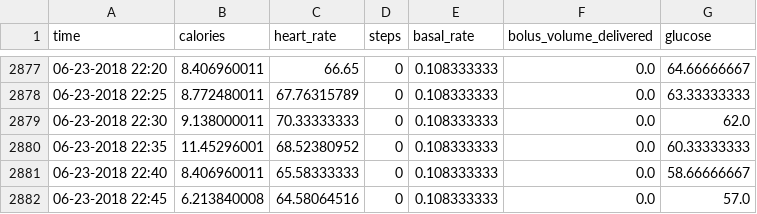
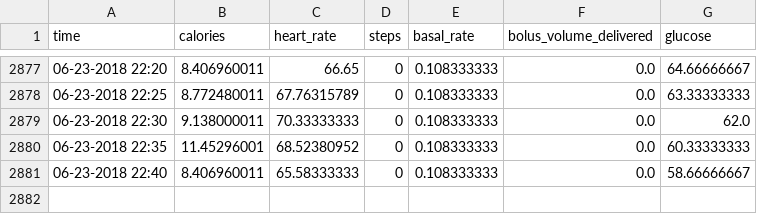
Before and after one commit to nawal-r2002/Treatment_Systems_ML_Models, a CSV file: Final_Dataset/Filtered_Data/HUPA0002P.csv, drawn as a sheet; only a part is shown, gaps mark what is left out; the diff names each change by its address in the sheet, - before the commit and + after, or states it on an @@ line.

```diff
--- a/Final_Dataset/Filtered_Data/HUPA0002P.csv
+++ b/Final_Dataset/Filtered_Data/HUPA0002P.csv
-row 2882: 06-23-2018 22:45 | 6.213840008 | 64.58064516 | 0 | 0.108333333 | 0.0 | 57.0
```
Also changed, not shown: Final_Dataset/Filtered_Data/HUPA0001P.csv, Final_Dataset/Filtered_Data/HUPA0007P.csv, 21 other files.
